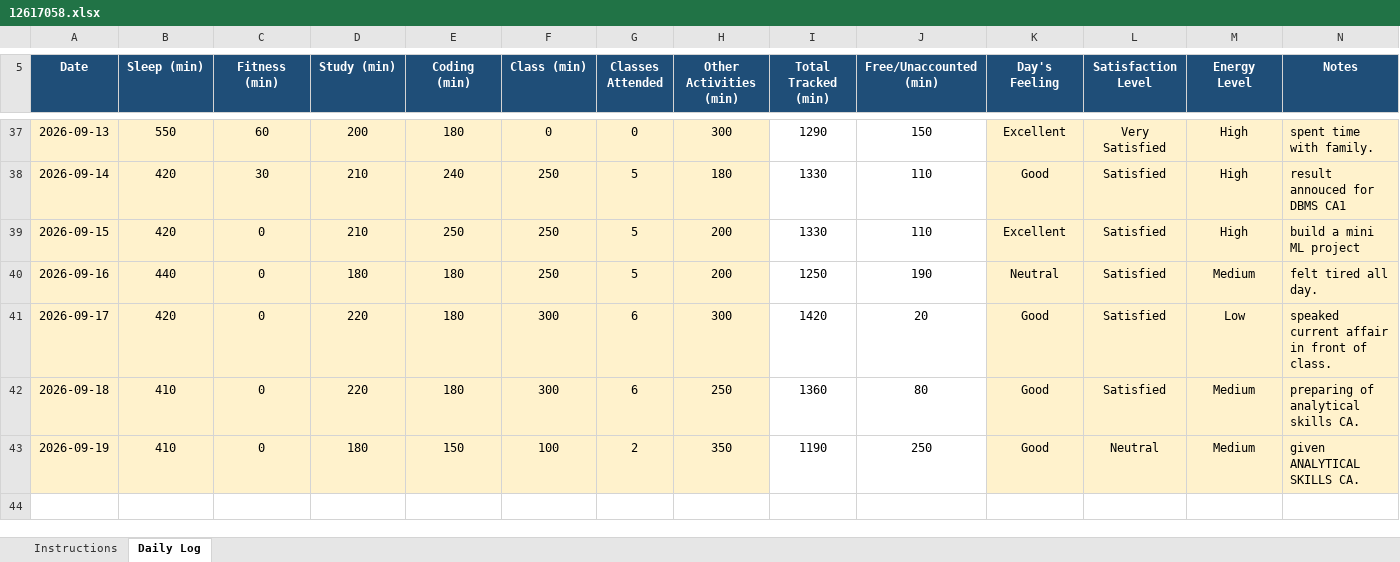
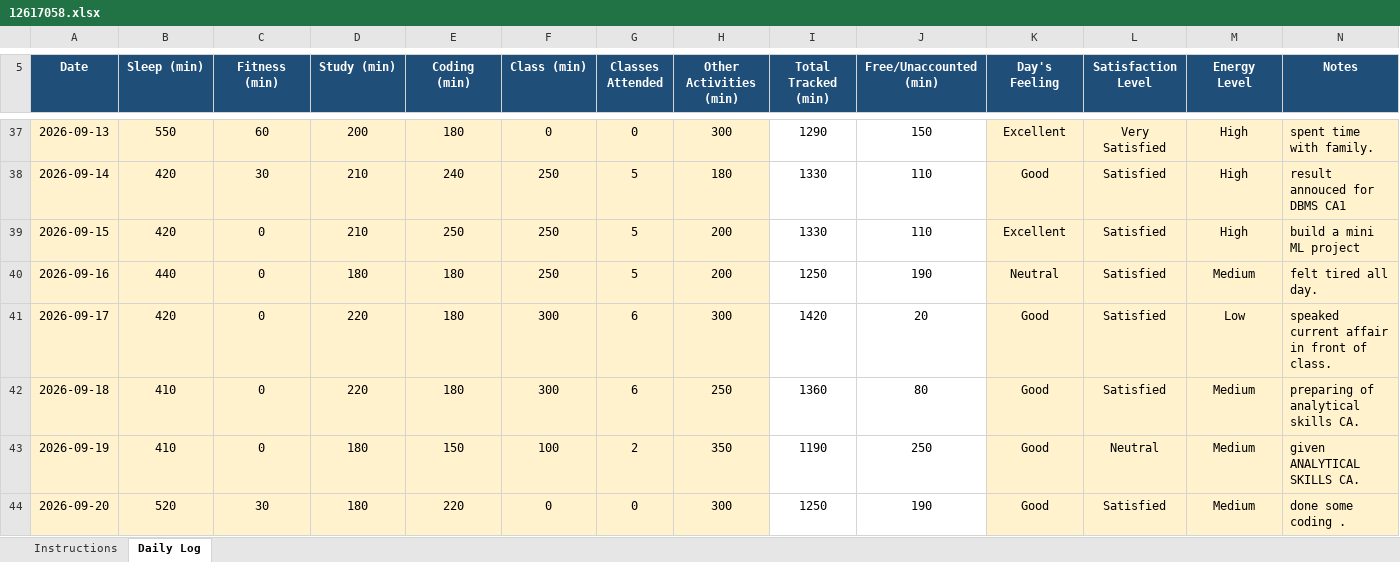
Before and after one commit to Vimmishra/CAP776, an Excel workbook: 12617058.xlsx, sheet Daily Log, drawn as a sheet; only a part is shown, gaps mark what is left out; values as stored, in another font and other column widths than the file's, no borders; conditional formats not drawn; the diff names each change by its address in the sheet, - before the commit and + after, or states it on an @@ line.

Commit message:
updated DAY39

```diff
--- a/12617058.xlsx (sheet Daily Log)
+++ b/12617058.xlsx (sheet Daily Log)
+row 44: 2026-09-20 | 520 | 30 | 180 | 220 | 0 | 0 | 300 | 1250 | 190 | Good | Satisfied | Medium | done some coding .
```
